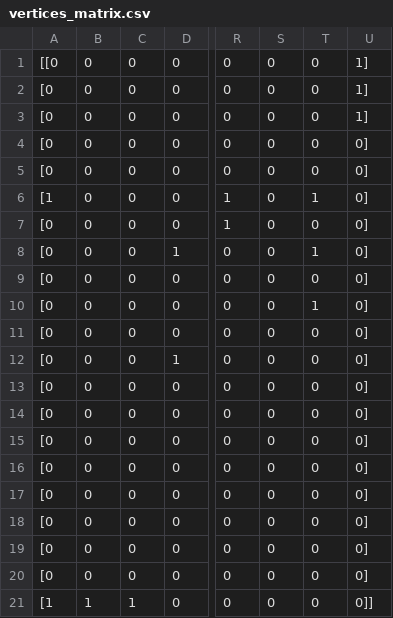
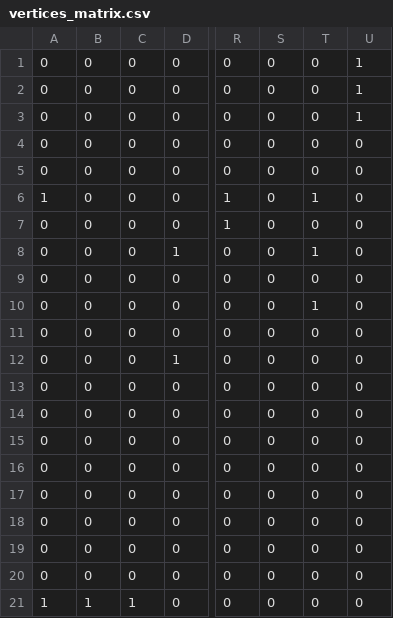
Before and after one commit to ojaswee/Graph_algorithm, a CSV file: vertices_matrix.csv, drawn as a sheet; only a part is shown, gaps mark what is left out; the diff names each change by its address in the sheet, - before the commit and + after, or states it on an @@ line.

```diff
--- a/vertices_matrix.csv
+++ b/vertices_matrix.csv
-A1: [[0
+A1: 0
-U1:U3: 1]
+U1:U3: 1
-A2:A5: [0
+A2:A5: 0
-U4:U20: 0]
+U4:U20: 0
-A6: [1
+A6: 1
-A7:A20: [0
+A7:A20: 0
-A21: [1
+A21: 1
-U21: 0]]
+U21: 0
```
Also changed, not shown: 1 other file.
